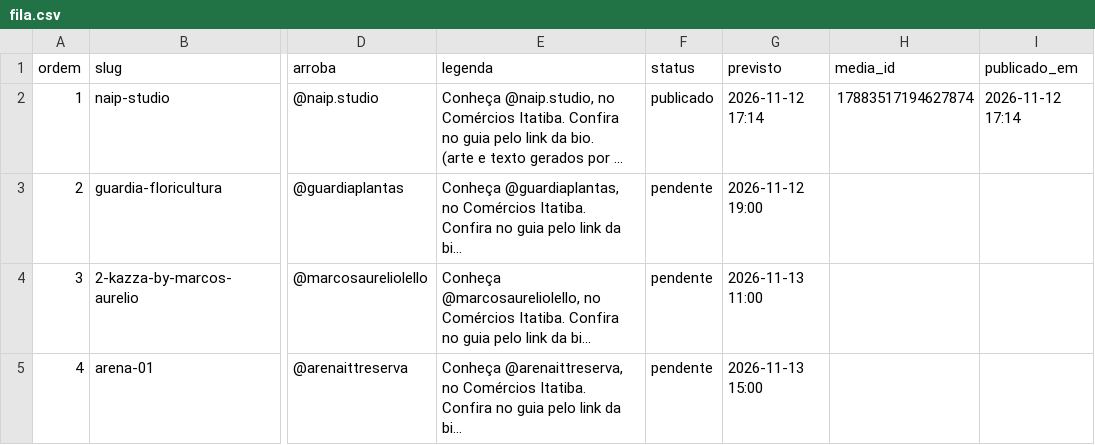
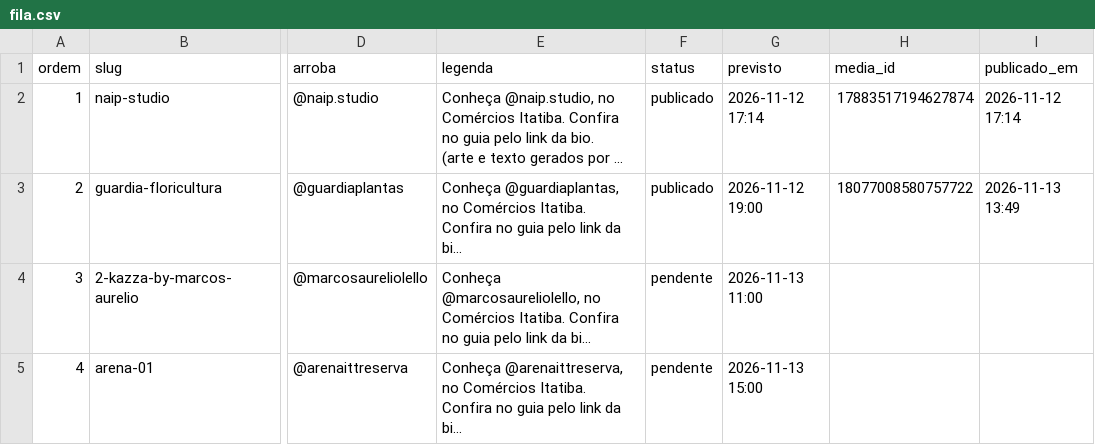
Before and after one commit to ambprod/comercios-itatiba-posts, a CSV file: fila.csv, drawn as a sheet; only a part is shown, gaps mark what is left out; long unchanged cells end in …; the diff names each change by its address in the sheet, - before the commit and + after, or states it on an @@ line.

Commit message:
Atualiza fila de publicação

```diff
--- a/fila.csv
+++ b/fila.csv
-F3 (status): pendente
+F3 (status): publicado
-H3 (media_id): (empty)
+H3 (media_id): 18077008580757722
-I3 (publicado_em): (empty)
+I3 (publicado_em): 2026-11-13 13:49
```
